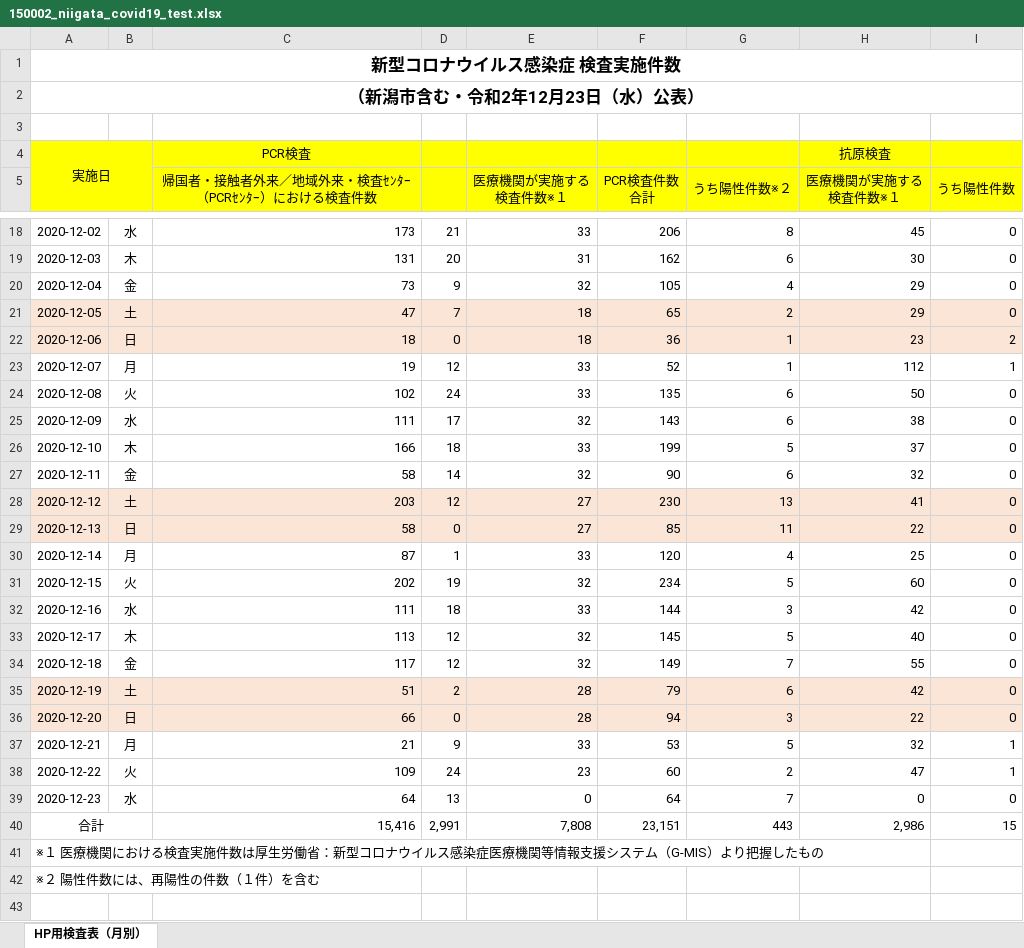
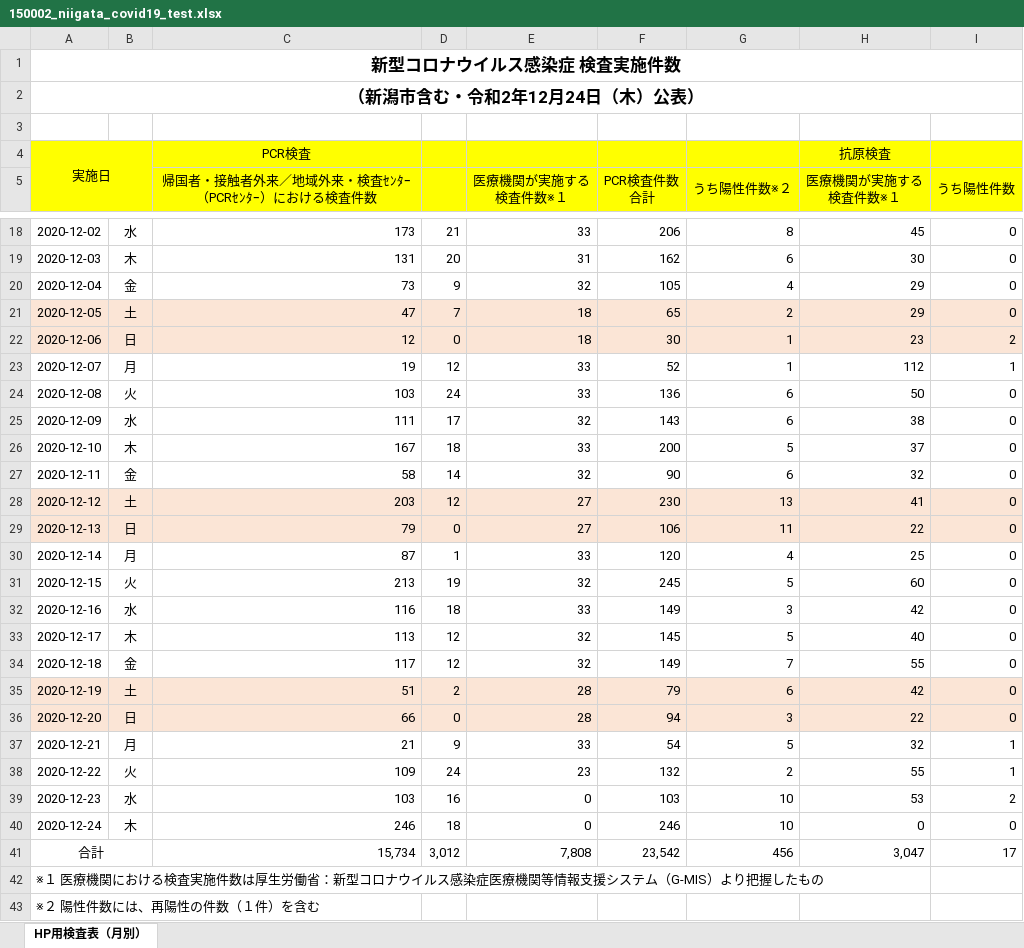
Before and after one commit to CodeForNiigata/covid19-data-niigata, an Excel workbook: dist/xlsx/150002_niigata_covid19_test.xlsx, sheet HP用検査表（月別）, drawn as a sheet; only a part is shown, gaps mark what is left out; values as stored, in another font and other column widths than the file's, no borders; addresses are those after the commit; the diff names each change by its address in the sheet, - before the commit and + after, or states it on an @@ line.

```diff
--- a/dist/xlsx/150002_niigata_covid19_test.xlsx (sheet HP用検査表（月別）)
+++ b/dist/xlsx/150002_niigata_covid19_test.xlsx (sheet HP用検査表（月別）)
-A2: （新潟市含む・令和2年12月23日（水）公表）
+A2: （新潟市含む・令和2年12月24日（木）公表）
-C22: 18
+C22: 12
-F22 (PCR検査件数 合計): 36
+F22 (PCR検査件数 合計): 30
-C24: 102
+C24: 103
-F24 (PCR検査件数 合計): 135
+F24 (PCR検査件数 合計): 136
-C26: 166
+C26: 167
-F26 (PCR検査件数 合計): 199
+F26 (PCR検査件数 合計): 200
-C29: 58
+C29: 79
-F29 (PCR検査件数 合計): 85
+F29 (PCR検査件数 合計): 106
-C31: 202
+C31: 213
-F31 (PCR検査件数 合計): 234
+F31 (PCR検査件数 合計): 245
-C32: 111
+C32: 116
-F32 (PCR検査件数 合計): 144
+F32 (PCR検査件数 合計): 149
-F37 (PCR検査件数 合計): 53
+F37 (PCR検査件数 合計): 54
-F38 (PCR検査件数 合計): 60
+F38 (PCR検査件数 合計): 132
-H38 (医療機関が実施する 検査件数※１): 47
+H38 (医療機関が実施する 検査件数※１): 55
-C39: 64
+C39: 103
-D39: 13
+D39: 16
-F39 (PCR検査件数 合計): 64
+F39 (PCR検査件数 合計): 103
-G39 (うち陽性件数※２): 7
+G39 (うち陽性件数※２): 10
-H39 (医療機関が実施する 検査件数※１): 0
+H39 (医療機関が実施する 検査件数※１): 53
-I39 (うち陽性件数): 0
+I39 (うち陽性件数): 2
+row 40: 2020-12-24 | 木 | 246 | 18 | 0 | 246 | 10 | 0 | 0
-C41: 15,416
+C41: 15,734
-D41: 2,991
+D41: 3,012
-F41 (PCR検査件数 合計): 23,151
+F41 (PCR検査件数 合計): 23,542
-G41 (うち陽性件数※２): 443
+G41 (うち陽性件数※２): 456
-H41 (医療機関が実施する 検査件数※１): 2,986
+H41 (医療機関が実施する 検査件数※１): 3,047
-I41 (うち陽性件数): 15
+I41 (うち陽性件数): 17
```
Also changed, not shown: formulas that keep their value, 6 other files.
